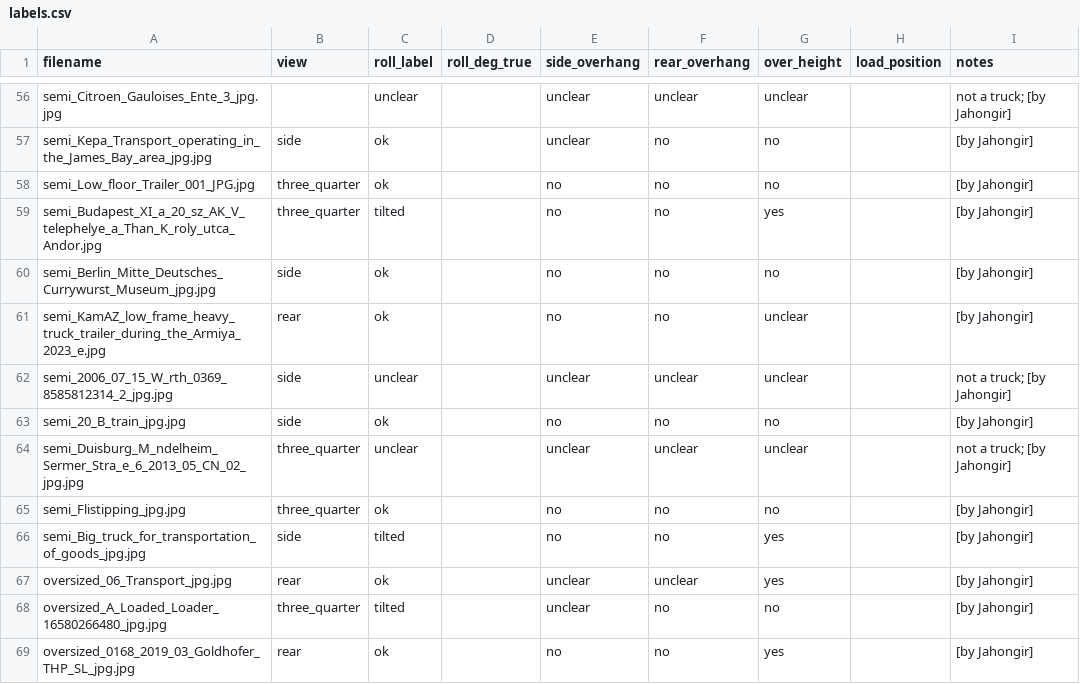
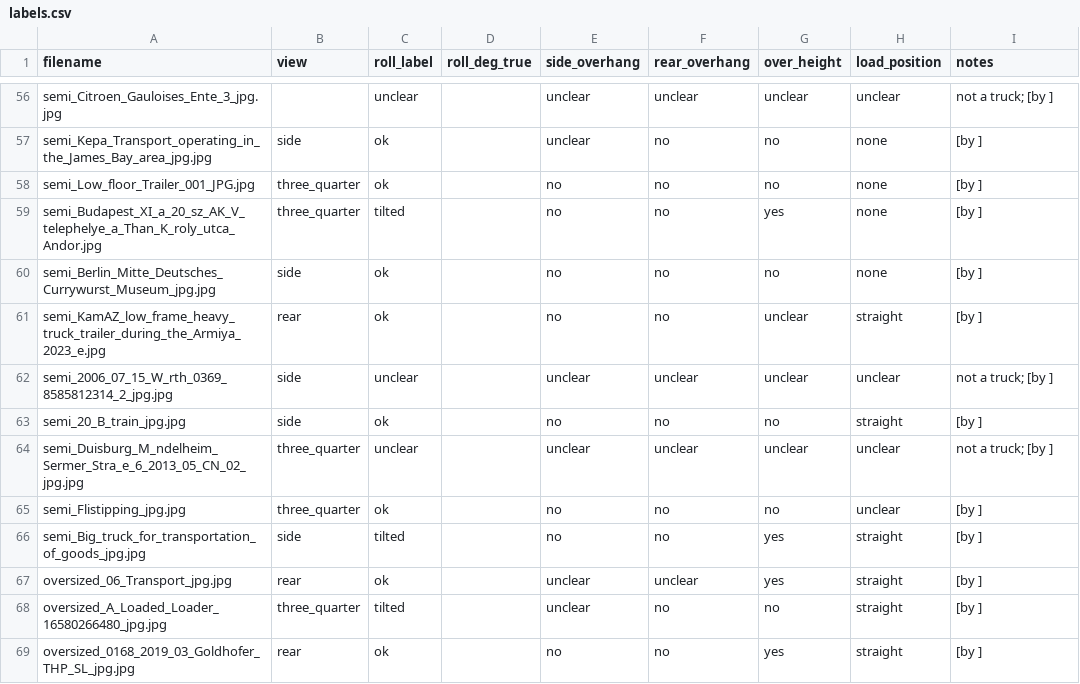
Before and after one commit to Winner-121/Destroyerrrrs_Final_Stage, a CSV file: data/labels.csv, drawn as a sheet; only a part is shown, gaps mark what is left out; the diff covers the shown part only; the diff names each change by its address in the sheet, - before the commit and + after, or states it on an @@ line.

```diff
--- a/data/labels.csv
+++ b/data/labels.csv
-H56 (load_position): (empty)
+H56 (load_position): unclear
-I56 (notes): not a truck; [by Jahongir]
+I56 (notes): not a truck; [by ]
-H57:H60 (load_position): (empty)
+H57:H60 (load_position): none
-I57:I61 (notes): [by Jahongir]
+I57:I61 (notes): [by ]
-H61 (load_position): (empty)
+H61 (load_position): straight
-H62 (load_position): (empty)
+H62 (load_position): unclear
-I62 (notes): not a truck; [by Jahongir]
+I62 (notes): not a truck; [by ]
-H63 (load_position): (empty)
+H63 (load_position): straight
-I63 (notes): [by Jahongir]
+I63 (notes): [by ]
-H64:H65 (load_position): (empty)
+H64:H65 (load_position): unclear
-I64 (notes): not a truck; [by Jahongir]
+I64 (notes): not a truck; [by ]
-I65:I69 (notes): [by Jahongir]
+I65:I69 (notes): [by ]
-H66:H69 (load_position): (empty)
+H66:H69 (load_position): straight
```
Also changed, not shown: 172 edited cells elsewhere in this file, 3 other files.
